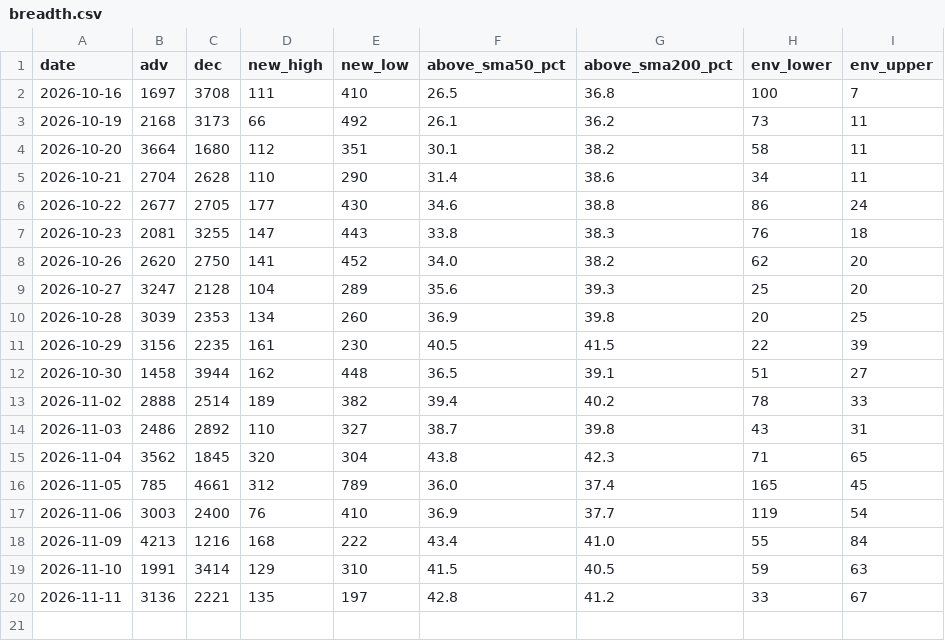
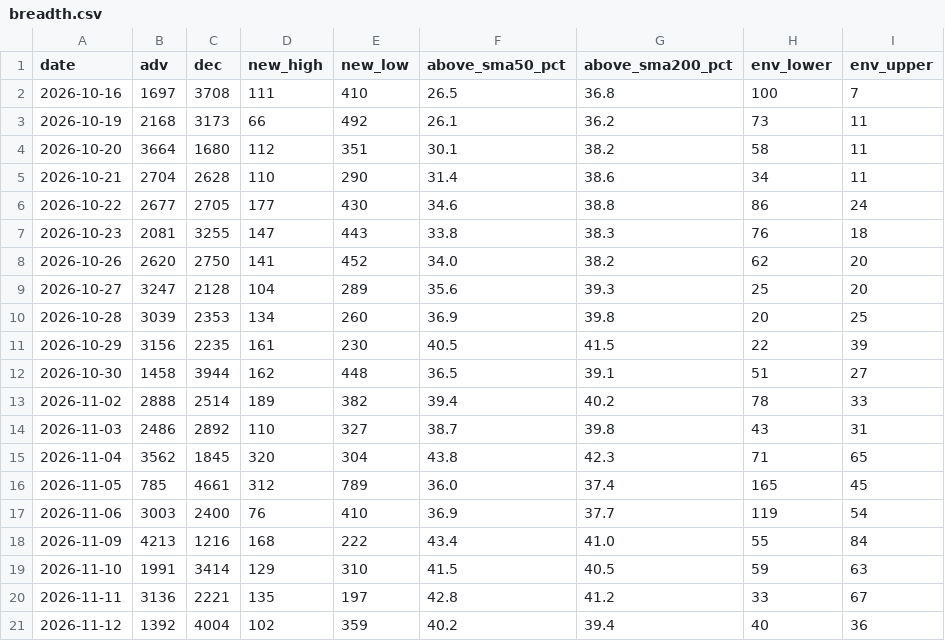
Before and after one commit to kdj950323-glitch/todo, a CSV file: market-log/state/breadth.csv, drawn as a sheet; the diff names each change by its address in the sheet, - before the commit and + after, or states it on an @@ line.

```diff
--- a/market-log/state/breadth.csv
+++ b/market-log/state/breadth.csv
+row 21: 2026-11-12 | 1392 | 4004 | 102 | 359 | 40.2 | 39.4 | 40 | 36
```
Also changed, not shown: market-log/earnings/calendar.csv, market-log/state/candidate_daily.csv, 42 other files.
